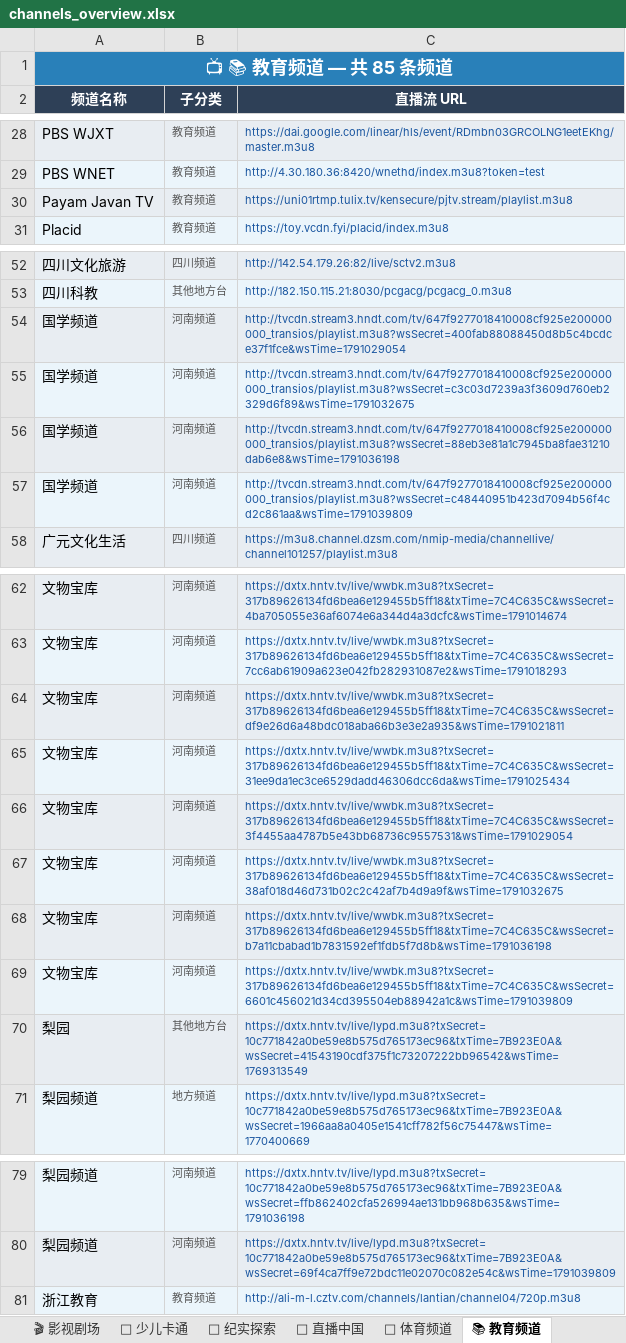
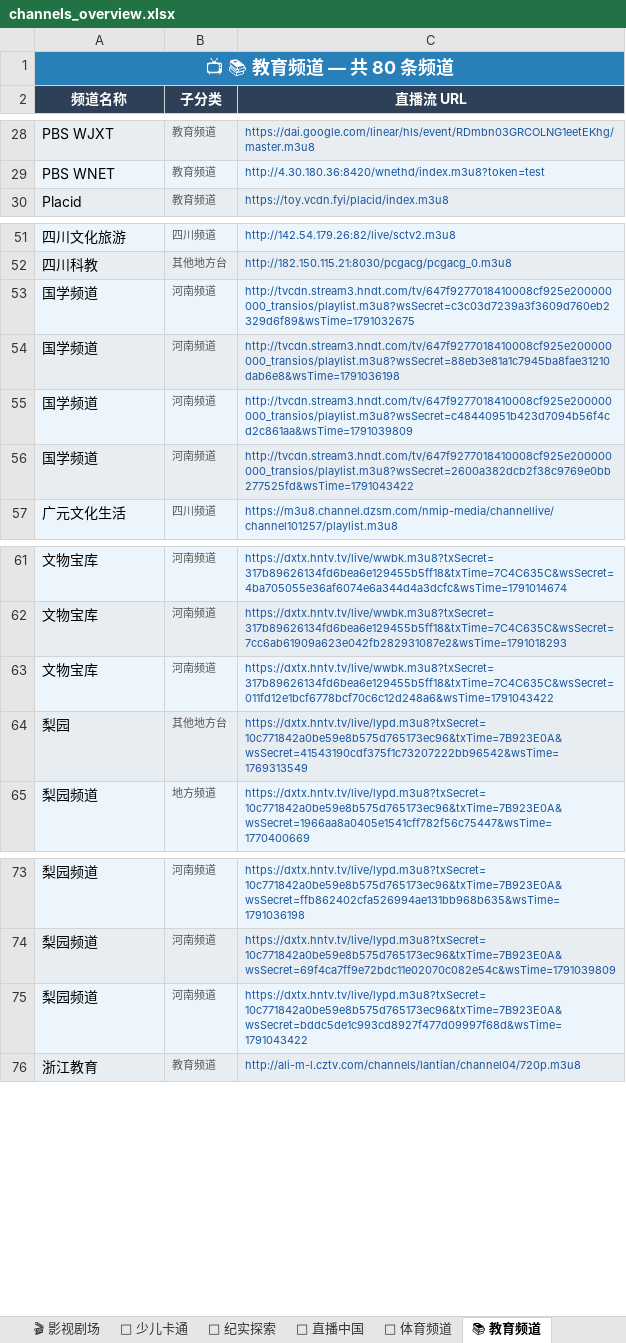
Before and after one commit to amazonjdshop/tv, an Excel workbook: channels_overview.xlsx, sheet 📚 教育频道, drawn as a sheet; only a part is shown, gaps mark what is left out; values as stored, in another font and other column widths than the file's, no borders; removed rows and columns are numbered as before the commit, all else as after; the diff names each change by its address in the sheet, - before the commit and + after, or states it on an @@ line.

Commit message:
Auto-update playlists [skip ci]

```diff
--- a/channels_overview.xlsx (sheet 📚 教育频道)
+++ b/channels_overview.xlsx (sheet 📚 教育频道)
-A1 (频道名称): 📺 📚 教育频道 — 共 85 条频道
+A1 (频道名称): 📺 📚 教育频道 — 共 80 条频道
-row 30: Payam Javan TV | 教育频道 | https://uni01rtmp.tulix.tv/kensecure/pjtv.stream/playlist.m3u8
-row 54: 国学频道 | 河南频道 | http://tvcdn.stream3.hndt.com/tv/647f9277018410008cf925e200000000_transios/playlist.m3u8?wsSecret=400fab88088450d8b5c4bcdce37f1fce&wsTime=1791029054
+row 56: 国学频道 | 河南频道 | http://tvcdn.stream3.hndt.com/tv/647f9277018410008cf925e200000000_transios/playlist.m3u8?wsSecret=2600a382dcb2f38c9769e0bb277525fd&wsTime=1791043422
-C63 (直播流 URL): https://dxtx.hntv.tv/live/wwbk.m3u8?txSecret=317b89626134fd6bea6e129455b5ff18&txTime=7C4C635C&wsSecret=df9e26d6a48bdc018aba66b3e3e2a935&wsTime=1791021811
+C63 (直播流 URL): https://dxtx.hntv.tv/live/wwbk.m3u8?txSecret=317b89626134fd6bea6e129455b5ff18&txTime=7C4C635C&wsSecret=011fd12e1bcf6778bcf70c6c12d248a6&wsTime=1791043422
-row 65: 文物宝库 | 河南频道 | https://dxtx.hntv.tv/live/wwbk.m3u8?txSecret=317b89626134fd6bea6e129455b5ff18&txTime=7C4C635C&wsSecret=31ee9da1ec3ce6529dadd46306dcc6da&wsTime=1791025434
-row 66: 文物宝库 | 河南频道 | https://dxtx.hntv.tv/live/wwbk.m3u8?txSecret=317b89626134fd6bea6e129455b5ff18&txTime=7C4C635C&wsSecret=3f4455aa4787b5e43bb68736c9557531&wsTime=1791029054
-row 67: 文物宝库 | 河南频道 | https://dxtx.hntv.tv/live/wwbk.m3u8?txSecret=317b89626134fd6bea6e129455b5ff18&txTime=7C4C635C&wsSecret=38af018d46d731b02c2c42af7b4d9a9f&wsTime=1791032675
-row 68: 文物宝库 | 河南频道 | https://dxtx.hntv.tv/live/wwbk.m3u8?txSecret=317b89626134fd6bea6e129455b5ff18&txTime=7C4C635C&wsSecret=b7a11cbabad1b7831592ef1fdb5f7d8b&wsTime=1791036198
-row 69: 文物宝库 | 河南频道 | https://dxtx.hntv.tv/live/wwbk.m3u8?txSecret=317b89626134fd6bea6e129455b5ff18&txTime=7C4C635C&wsSecret=6601c456021d34cd395504eb88942a1c&wsTime=1791039809
+row 75: 梨园频道 | 河南频道 | https://dxtx.hntv.tv/live/lypd.m3u8?txSecret=10c771842a0be59e8b575d765173ec96&txTime=7B923E0A&wsSecret=bddc5de1c993cd8927f477d09997f68d&wsTime=1791043422
```
Also changed, not shown: sheet 📡 中国大陆 · 卫视, sheet 📡 中国大陆 · 地方综合台, sheet 📡 中国大陆 · 浙江, sheet 📡 中国大陆 · 央视, sheet 🌐 国际英文频道, sheet 🎬 最新电影, 13 more sheets, 6 other files.
